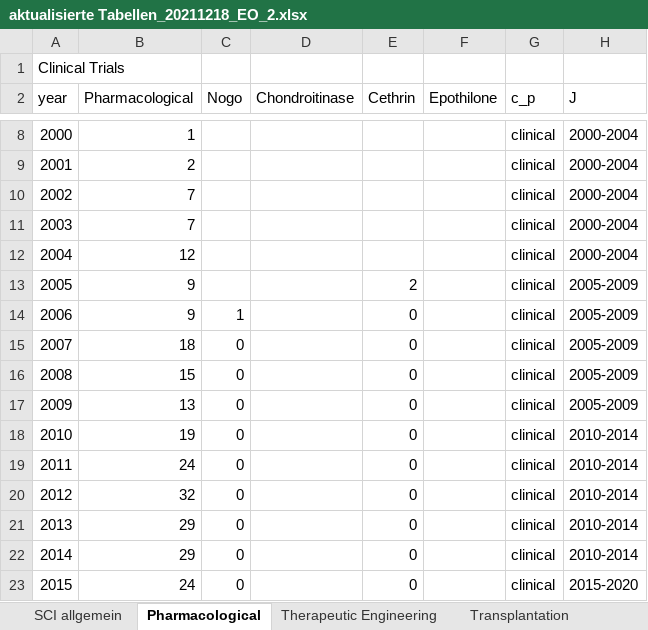
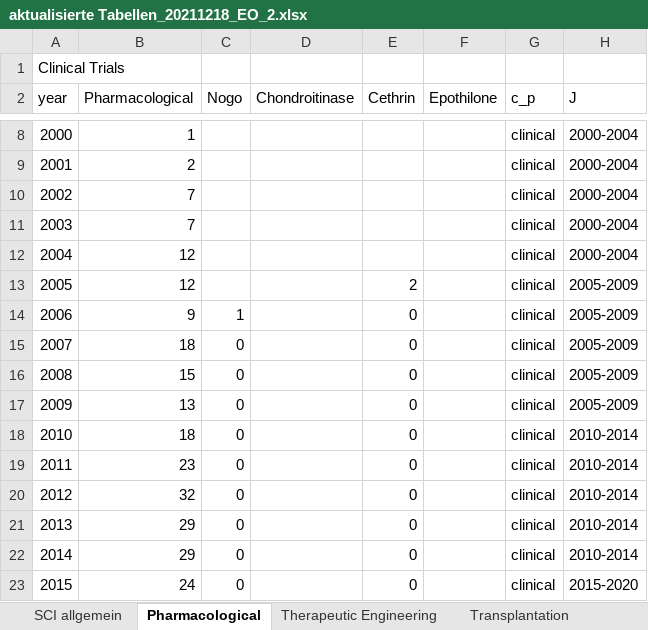
Before and after one commit to EllenOldenburg/meta-review_of_pre-clinical_and_clinical_research, an Excel workbook: InputData/aktualisierte Tabellen_20211218_EO_2.xlsx, sheet Pharmacological, drawn as a sheet; only a part is shown, gaps mark what is left out; values as stored, in another font and other column widths than the file's, no cell formats; the diff covers the shown part only; the diff names each change by its address in the sheet, - before the commit and + after, or states it on an @@ line.

```diff
--- a/InputData/aktualisierte Tabellen_20211218_EO_2.xlsx (sheet Pharmacological)
+++ b/InputData/aktualisierte Tabellen_20211218_EO_2.xlsx (sheet Pharmacological)
-B13 (Pharmacological): 9
+B13 (Pharmacological): 12
-B18 (Pharmacological): 19
+B18 (Pharmacological): 18
-B19 (Pharmacological): 24
+B19 (Pharmacological): 23
```
Also changed, not shown: 21 edited cells elsewhere in this sheet, sheet Transplantation, sheet Stem Cells, sheet Therapeutic Engineering, sheet SCI allgemein, cell formats, 18 other files.
